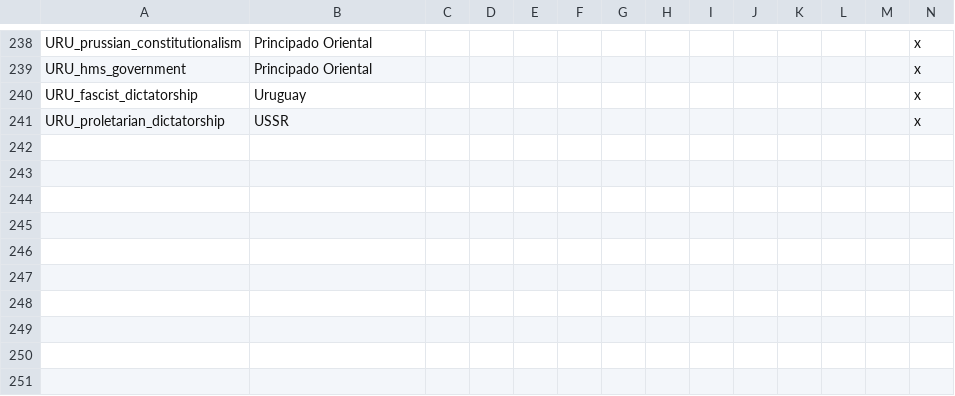
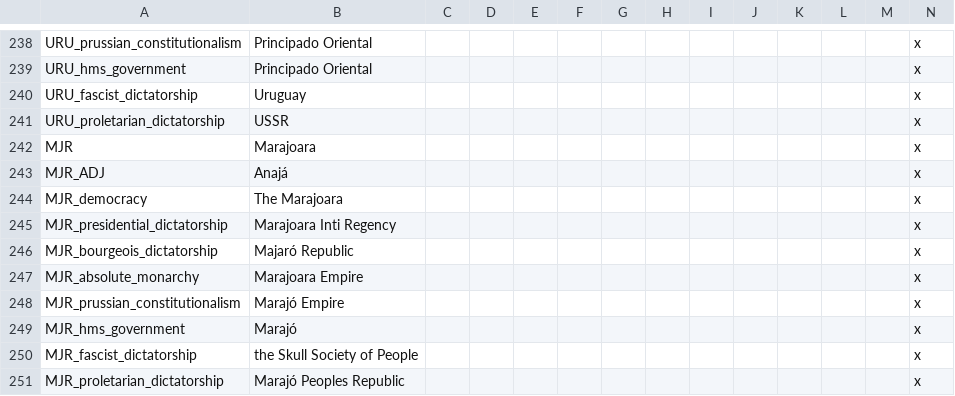
Before and after one commit to marselosgcc/The-Eastern-Brotherhood-Mod, a CSV file: ABC/localisation/ModManeiro_Countries.csv, drawn as a sheet; only a part is shown, gaps mark what is left out; rows hold the shown columns only; the diff names each change by its address in the sheet, - before the commit and + after, or states it on an @@ line.

Commit message:
irochesi + bélgica e holanda + localização + marajoara + skill issue + ratio + easy W + bag é gay

```diff
--- a/ABC/localisation/ModManeiro_Countries.csv
+++ b/ABC/localisation/ModManeiro_Countries.csv
+row 242: MJR | Marajoara |  |  |  |  |  |  |  |  |  |  |  | x
+row 243: MJR_ADJ | Anajá |  |  |  |  |  |  |  |  |  |  |  | x
+row 244: MJR_democracy | The Marajoara |  |  |  |  |  |  |  |  |  |  |  | x
+row 245: MJR_presidential_dictatorship | Marajoara Inti Regency |  |  |  |  |  |  |  |  |  |  |  | x
+row 246: MJR_bourgeois_dictatorship | Majaró Republic |  |  |  |  |  |  |  |  |  |  |  | x
+row 247: MJR_absolute_monarchy | Marajoara Empire |  |  |  |  |  |  |  |  |  |  |  | x
+row 248: MJR_prussian_constitutionalism | Marajó Empire |  |  |  |  |  |  |  |  |  |  |  | x
+row 249: MJR_hms_government | Marajó |  |  |  |  |  |  |  |  |  |  |  | x
+row 250: MJR_fascist_dictatorship | the Skull Society of People |  |  |  |  |  |  |  |  |  |  |  | x
+row 251: MJR_proletarian_dictatorship | Marajó Peoples Republic |  |  |  |  |  |  |  |  |  |  |  | x
```
Also changed, not shown: ABC/localisation/ModManeiro_Culturas.csv, 6 other files.
